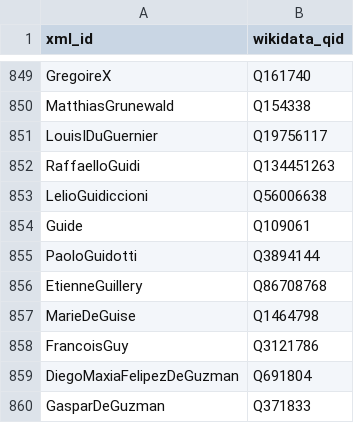
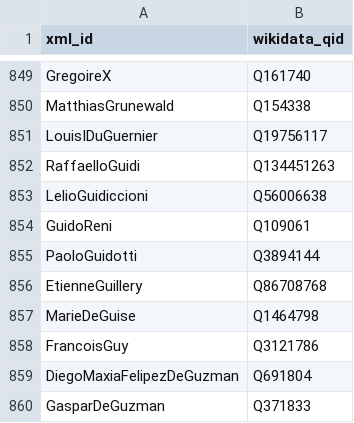
Before and after one commit to ANR-ArTerm/index_oeuvres, a CSV file: data/wikidata_list/persname.csv, drawn as a sheet; only a part is shown, gaps mark what is left out.

Commit message:
modification Guide

```diff
--- a/data/wikidata_list/persname.csv
+++ b/data/wikidata_list/persname.csv
@@ -853,3 +853,3 @@ RaffaelloGuidi,Q134451263
 LelioGuidiccioni,Q56006638
-Guide,Q109061
+GuidoReni,Q109061
 PaoloGuidotti,Q3894144
```
Also changed, not shown: 2 other files.
